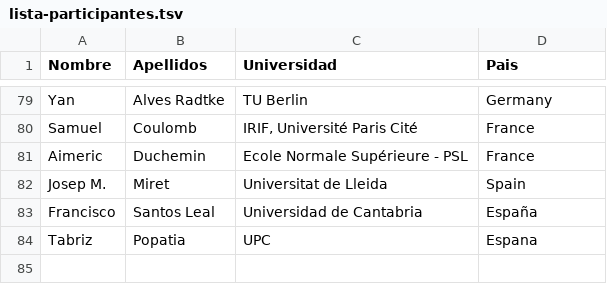
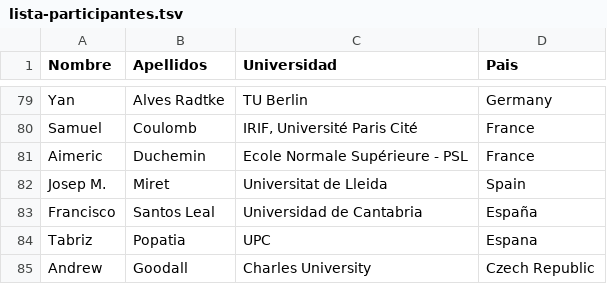
Before and after one commit to dam-network/dmd2026, a TSV file: lista-participantes.tsv, drawn as a sheet; only a part is shown, gaps mark what is left out; the diff names each change by its address in the sheet, - before the commit and + after, or states it on an @@ line.

Commit message:
add andrew

```diff
--- a/lista-participantes.tsv
+++ b/lista-participantes.tsv
+row 85: Andrew | Goodall | Charles University | Czech Republic
```
